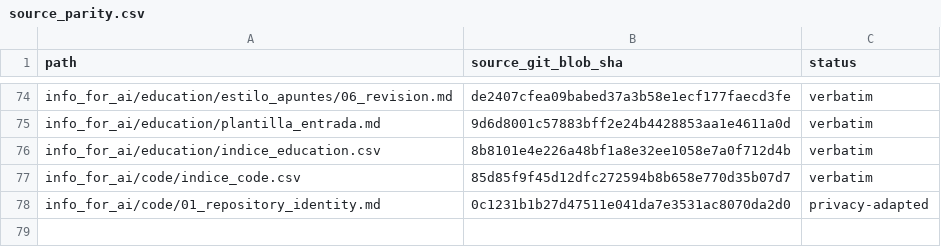
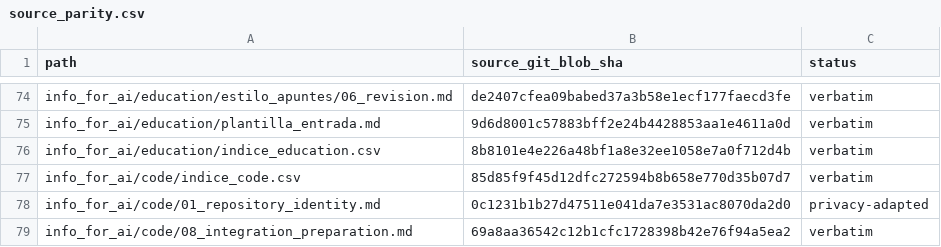
Before and after one commit to DOKOS-TAYOS/knotbase, a CSV file: manifests/source_parity.csv, drawn as a sheet; only a part is shown, gaps mark what is left out; the diff names each change by its address in the sheet, - before the commit and + after, or states it on an @@ line.

Commit message:
Record original code integration workflow in source ledger

```diff
--- a/manifests/source_parity.csv
+++ b/manifests/source_parity.csv
+row 79: info_for_ai/code/08_integration_preparation.md | 69a8aa36542c12b1cfc1728398b42e76f94a5ea2 | verbatim
```
